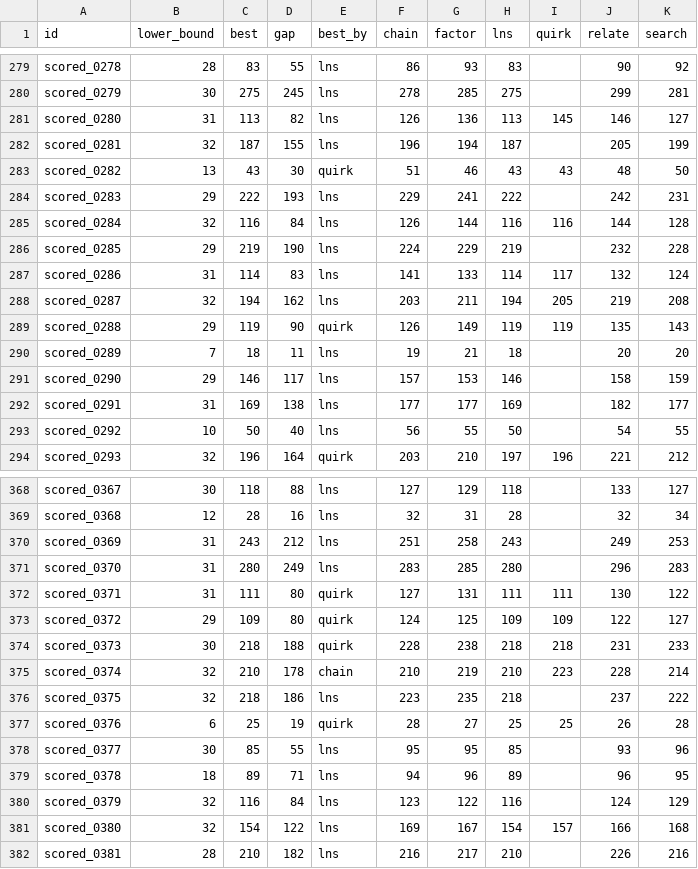
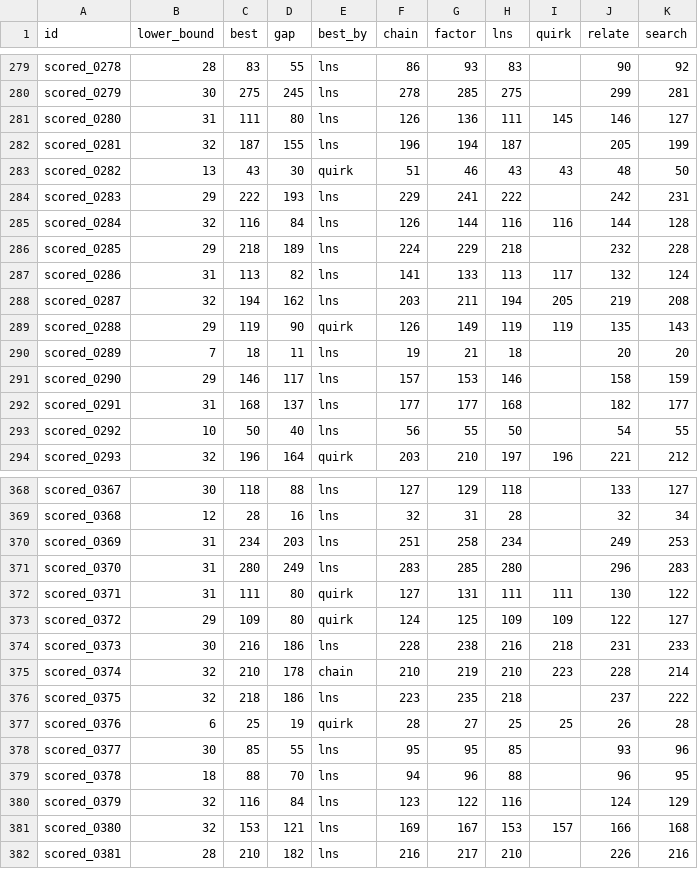
Before and after one commit to Chan-b0b/Santa2026, a CSV file: board/matrix.csv, drawn as a sheet; only a part is shown, gaps mark what is left out; the diff covers the shown part only.

```diff
--- a/board/matrix.csv
+++ b/board/matrix.csv
@@ -280,3 +280,3 @@ scored_0278,28,83,55,lns,86,93,83,,90,92
 scored_0279,30,275,245,lns,278,285,275,,299,281
-scored_0280,31,113,82,lns,126,136,113,145,146,127
+scored_0280,31,111,80,lns,126,136,111,145,146,127
 scored_0281,32,187,155,lns,196,194,187,,205,199
@@ -285,4 +285,4 @@ scored_0283,29,222,193,lns,229,241,222,,242,231
 scored_0284,32,116,84,lns,126,144,116,116,144,128
-scored_0285,29,219,190,lns,224,229,219,,232,228
-scored_0286,31,114,83,lns,141,133,114,117,132,124
+scored_0285,29,218,189,lns,224,229,218,,232,228
+scored_0286,31,113,82,lns,141,133,113,117,132,124
 scored_0287,32,194,162,lns,203,211,194,205,219,208
@@ -291,3 +291,3 @@ scored_0289,7,18,11,lns,19,21,18,,20,20
 scored_0290,29,146,117,lns,157,153,146,,158,159
-scored_0291,31,169,138,lns,177,177,169,,182,177
+scored_0291,31,168,137,lns,177,177,168,,182,177
 scored_0292,10,50,40,lns,56,55,50,,54,55
@@ -369,3 +369,3 @@ scored_0367,30,118,88,lns,127,129,118,,133,127
 scored_0368,12,28,16,lns,32,31,28,,32,34
-scored_0369,31,243,212,lns,251,258,243,,249,253
+scored_0369,31,234,203,lns,251,258,234,,249,253
 scored_0370,31,280,249,lns,283,285,280,,296,283
@@ -373,3 +373,3 @@ scored_0371,31,111,80,quirk,127,131,111,111,130,122
 scored_0372,29,109,80,quirk,124,125,109,109,122,127
-scored_0373,30,218,188,quirk,228,238,218,218,231,233
+scored_0373,30,216,186,lns,228,238,216,218,231,233
 scored_0374,32,210,178,chain,210,219,210,223,228,214
@@ -378,5 +378,5 @@ scored_0376,6,25,19,quirk,28,27,25,25,26,28
 scored_0377,30,85,55,lns,95,95,85,,93,96
-scored_0378,18,89,71,lns,94,96,89,,96,95
+scored_0378,18,88,70,lns,94,96,88,,96,95
 scored_0379,32,116,84,lns,123,122,116,,124,129
-scored_0380,32,154,122,lns,169,167,154,157,166,168
+scored_0380,32,153,121,lns,169,167,153,157,166,168
 scored_0381,28,210,182,lns,216,217,210,,226,216
```
Also changed, not shown: 102 edited cells elsewhere in this file, board/approaches.csv, board/history.csv, 1 other file.
